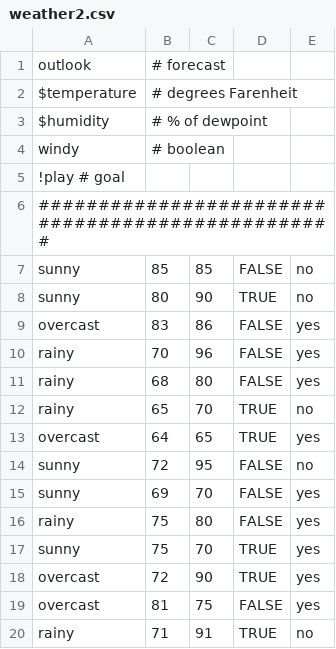
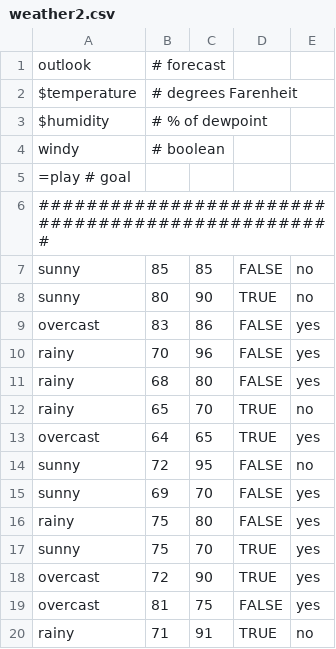
Before and after one commit to timm/auk, a CSV file: data/weather2.csv, drawn as a sheet.

```diff
--- a/data/weather2.csv
+++ b/data/weather2.csv
@@ -4,3 +4,3 @@ $humidity,    # % of dewpoint
 windy,        # boolean
-!play          # goal
+=play          # goal
 #################################################
```
Also changed, not shown: 5 other files.
